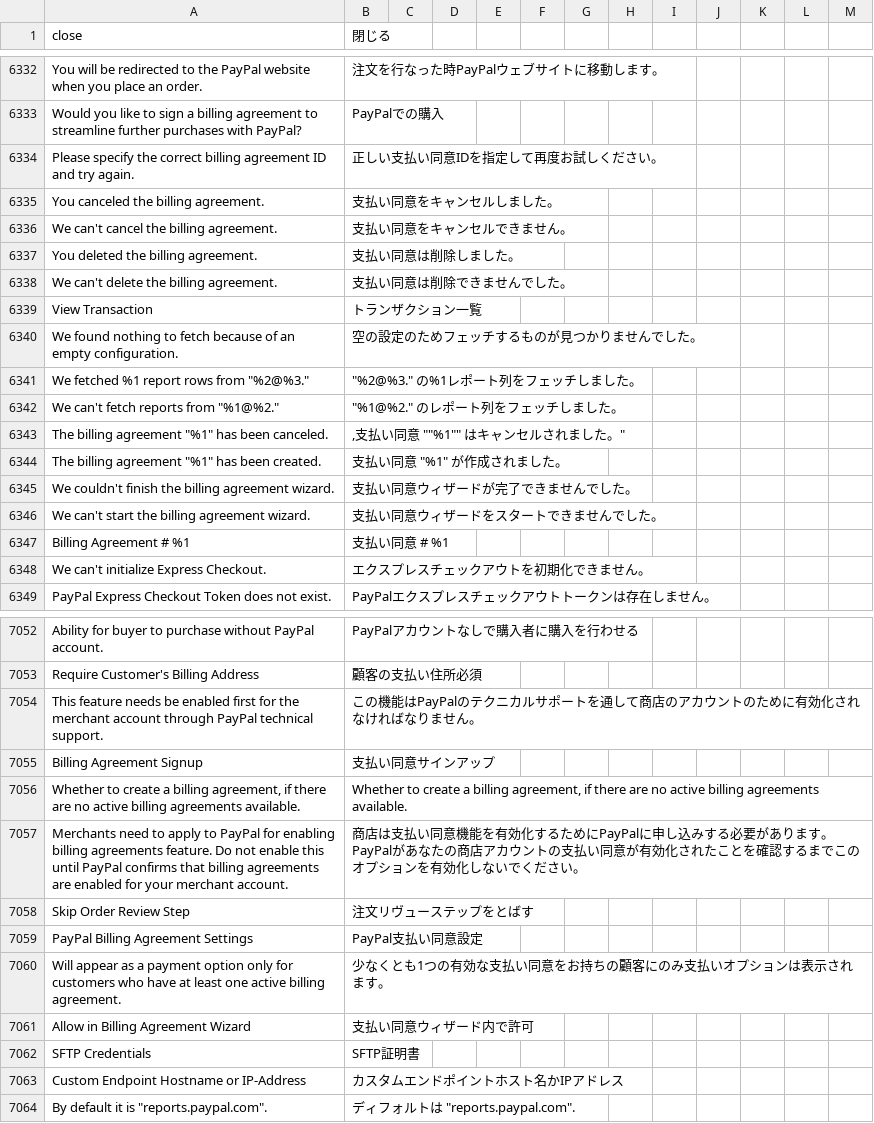
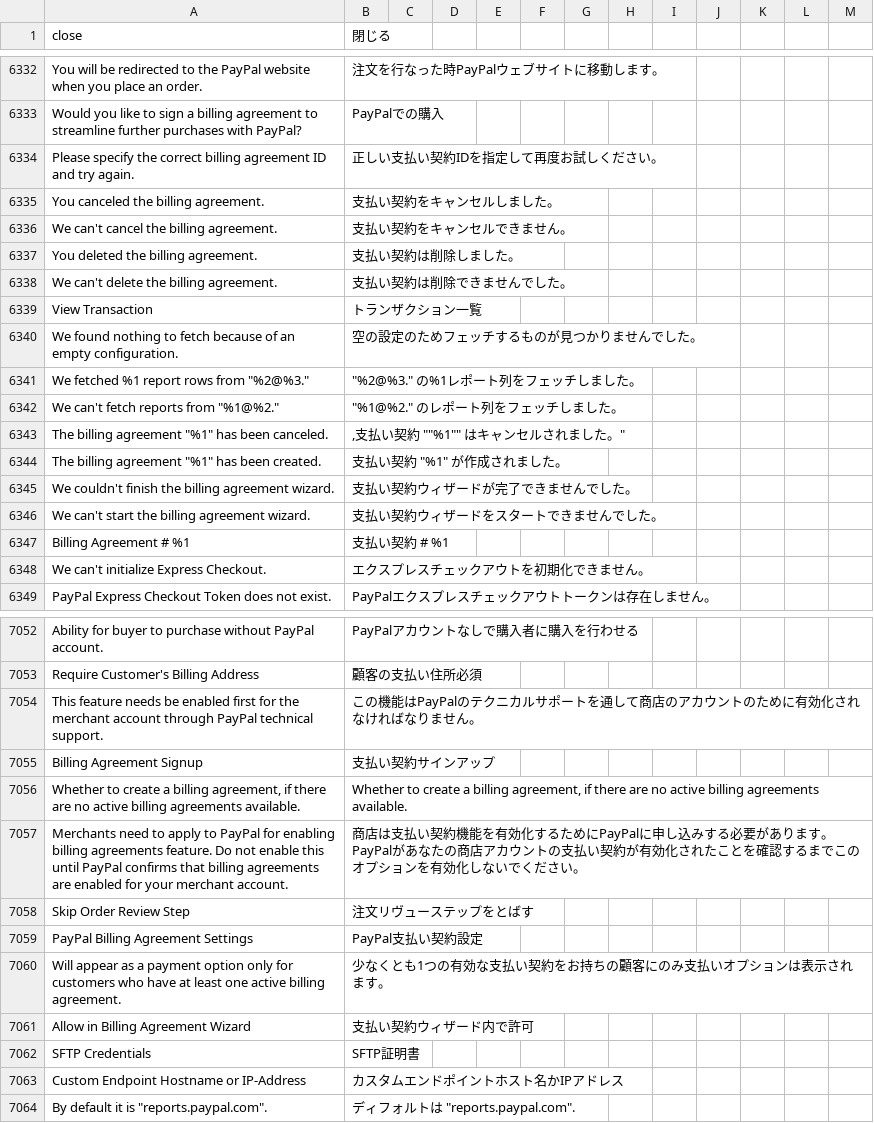
Before and after one commit to nakanek/m2-japaneselocale, a CSV file: ja_jp.csv, drawn as a sheet; only a part is shown, gaps mark what is left out; the diff covers the shown part only; the diff names each change by its address in the sheet, - before the commit and + after, or states it on an @@ line.

Commit message:
Magento2 locale translated in Japanese

```diff
--- a/ja_jp.csv
+++ b/ja_jp.csv
-B6334 (閉じる): 正しい支払い同意IDを指定して再度お試しください。
+B6334 (閉じる): 正しい支払い契約IDを指定して再度お試しください。
-B6335 (閉じる): 支払い同意をキャンセルしました。
+B6335 (閉じる): 支払い契約をキャンセルしました。
-B6336 (閉じる): 支払い同意をキャンセルできません。
+B6336 (閉じる): 支払い契約をキャンセルできません。
-B6337 (閉じる): 支払い同意は削除しました。
+B6337 (閉じる): 支払い契約は削除しました。
-B6338 (閉じる): 支払い同意は削除できませんでした。
+B6338 (閉じる): 支払い契約は削除できませんでした。
-B6343 (閉じる): ,支払い同意 ""%1"" はキャンセルされました。"
+B6343 (閉じる): ,支払い契約 ""%1"" はキャンセルされました。"
-B6344 (閉じる): 支払い同意 "%1" が作成されました。
+B6344 (閉じる): 支払い契約 "%1" が作成されました。
-B6345 (閉じる): 支払い同意ウィザードが完了できませんでした。
+B6345 (閉じる): 支払い契約ウィザードが完了できませんでした。
-B6346 (閉じる): 支払い同意ウィザードをスタートできませんでした。
+B6346 (閉じる): 支払い契約ウィザードをスタートできませんでした。
-B6347 (閉じる): 支払い同意 # %1
+B6347 (閉じる): 支払い契約 # %1
-B7055 (閉じる): 支払い同意サインアップ
+B7055 (閉じる): 支払い契約サインアップ
-B7057 (閉じる): …は支払い同意機能を有効化するためにPayPalに申し込みする必要があります。PayPalがあなたの商店アカウントの支払い同意が有効化…
+B7057 (閉じる): …は支払い契約機能を有効化するためにPayPalに申し込みする必要があります。PayPalがあなたの商店アカウントの支払い契約が有効化…
-B7059 (閉じる): PayPal支払い同意設定
+B7059 (閉じる): PayPal支払い契約設定
-B7060 (閉じる): 少なくとも1つの有効な支払い同意をお持ちの顧客にのみ支払いオプションは表示されます。
+B7060 (閉じる): 少なくとも1つの有効な支払い契約をお持ちの顧客にのみ支払いオプションは表示されます。
-B7061 (閉じる): 支払い同意ウィザード内で許可
+B7061 (閉じる): 支払い契約ウィザード内で許可
```
Also changed, not shown: 14 edited cells elsewhere in this file.
